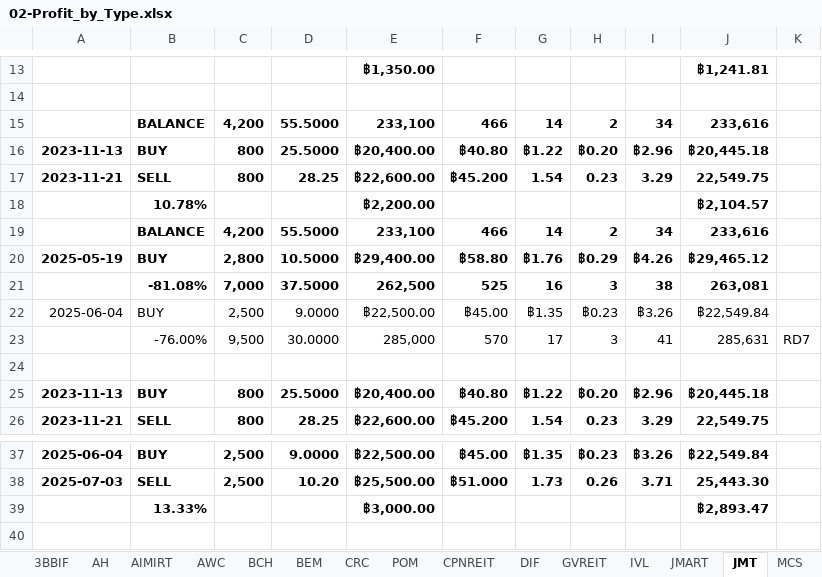
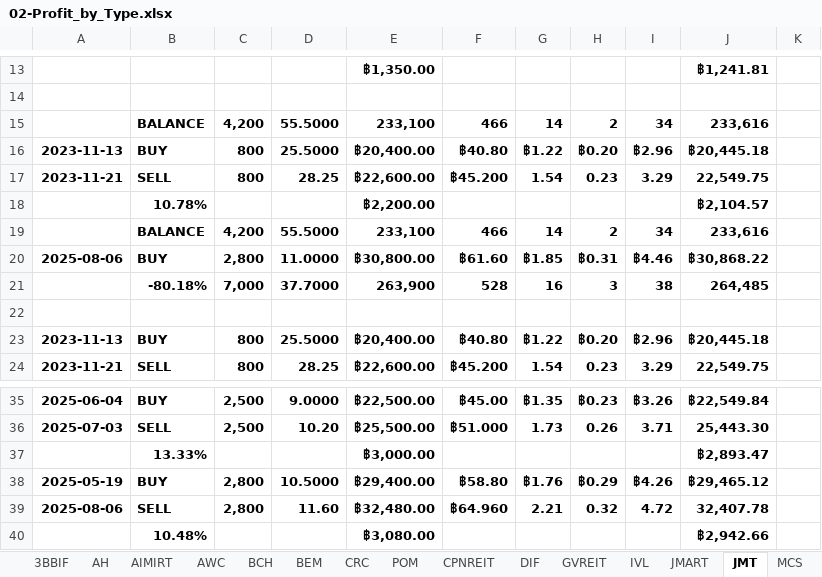
Before and after one commit to santimcs/A5, an Excel workbook: Excel/02-Profit_by_Type.xlsx, sheet JMT, drawn as a sheet; only a part is shown, gaps mark what is left out; values as stored, in another font and other column widths than the file's, no borders; removed rows and columns are numbered as before the commit, all else as after; the diff names each change by its address in the sheet, - before the commit and + after, or states it on an @@ line.

```diff
--- a/Excel/02-Profit_by_Type.xlsx (sheet JMT)
+++ b/Excel/02-Profit_by_Type.xlsx (sheet JMT)
-row 21:  | -81.08% | 7,000 | 37.5000 | 262,500 | 525 | 16 | 3 | 38 | 263,081
-row 22: 2025-06-04 | BUY | 2,500 | 9.0000 | ฿22,500.00 | ฿45.00 | ฿1.35 | ฿0.23 | ฿3.26 | ฿22,549.84
-row 23:  | -76.00% | 9,500 | 30.0000 | 285,000 | 570 | 17 | 3 | 41 | 285,631 | RD7
+row 20: 2025-08-06 | BUY | 2,800 | 11.0000 | ฿30,800.00 | ฿61.60 | ฿1.85 | ฿0.31 | ฿4.46 | ฿30,868.22
+row 21:  | -80.18% | 7,000 | 37.7000 | 263,900 | 528 | 16 | 3 | 38 | 264,485
@@ row 20 moved to row 38: 2025-05-19 @@
+row 39: 2025-08-06 | SELL | 2,800 | 11.60 | ฿32,480.00 | ฿64.960 | 2.21 | 0.32 | 4.72 | 32,407.78
+row 40:  | 10.48% |  |  | ฿3,080.00 |  |  |  |  | ฿2,942.66
```
Also changed, not shown: sheet SYNEX, sheet NER, sheet JMART, sheet TFFIF, sheet 3BBIF, sheet DIF, 1 more sheet, formulas that keep their value, Excel/01-CashFlow.xlsx, Excel/035-portfolio.xlsx, 35 other files.
